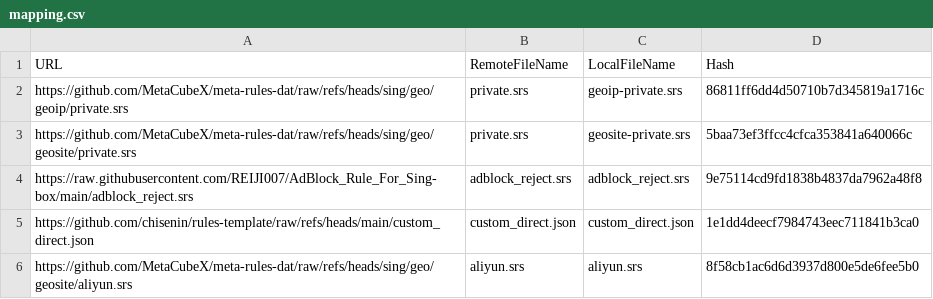
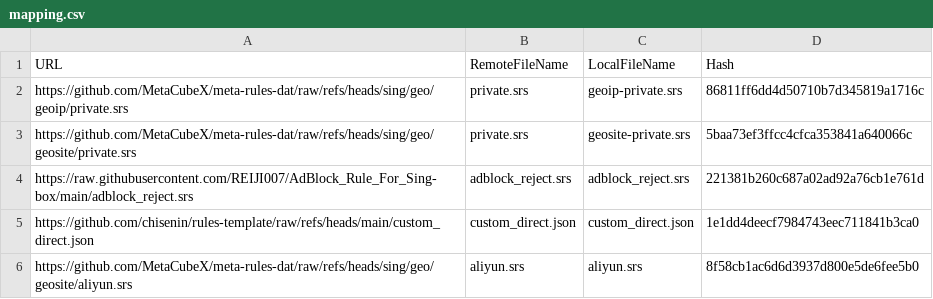
Before and after one commit to chisenin/rules-template, a CSV file: mapping.csv, drawn as a sheet; only a part is shown.

```diff
--- a/mapping.csv
+++ b/mapping.csv
@@ -3,3 +3,3 @@ https://github.com/MetaCubeX/meta-rules-dat/raw/refs/heads/sing/geo/geoip/privat
 https://github.com/MetaCubeX/meta-rules-dat/raw/refs/heads/sing/geo/geosite/private.srs,private.srs,geosite-private.srs,5baa73ef3ffcc4cfca353841a640066c
-https://raw.githubusercontent.com/REIJI007/AdBlock_Rule_For_Sing-box/main/adblock_reject.srs,adblock_reject.srs,adblock_reject.srs,9e75114cd9fd1838b4837da7962a48f8
+https://raw.githubusercontent.com/REIJI007/AdBlock_Rule_For_Sing-box/main/adblock_reject.srs,adblock_reject.srs,adblock_reject.srs,221381b260c687a02ad92a76cb1e761d
 https://github.com/chisenin/rules-template/raw/refs/heads/main/custom_direct.json,custom_direct.json,custom_direct.json,1e1dd4deecf7984743eec711841b3ca0
```
Also changed, not shown: 1 other file.
